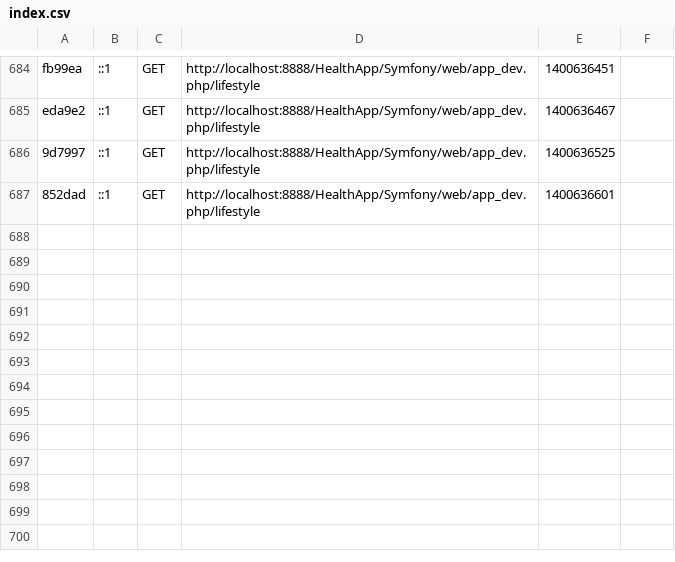
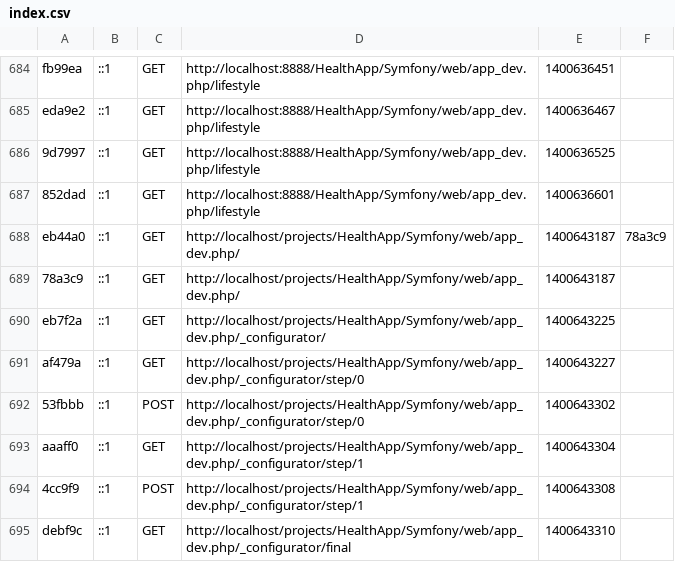
Before and after one commit to holdera/HealthApp, a CSV file: Symfony/app/cache/dev/profiler/index.csv, drawn as a sheet; only a part is shown, gaps mark what is left out; the diff names each change by its address in the sheet, - before the commit and + after, or states it on an @@ line.

```diff
--- a/Symfony/app/cache/dev/profiler/index.csv
+++ b/Symfony/app/cache/dev/profiler/index.csv
+row 688: eb44a0 | ::1 | GET | http://localhost/projects/HealthApp/Symfony/web/app_dev.php/ | 1400643187 | 78a3c9
+row 689: 78a3c9 | ::1 | GET | http://localhost/projects/HealthApp/Symfony/web/app_dev.php/ | 1400643187
+row 690: eb7f2a | ::1 | GET | http://localhost/projects/HealthApp/Symfony/web/app_dev.php/_configurator/ | 1400643225
+row 691: af479a | ::1 | GET | http://localhost/projects/HealthApp/Symfony/web/app_dev.php/_configurator/step/0 | 1400643227
+row 692: 53fbbb | ::1 | POST | http://localhost/projects/HealthApp/Symfony/web/app_dev.php/_configurator/step/0 | 1400643302
+row 693: aaaff0 | ::1 | GET | http://localhost/projects/HealthApp/Symfony/web/app_dev.php/_configurator/step/1 | 1400643304
+row 694: 4cc9f9 | ::1 | POST | http://localhost/projects/HealthApp/Symfony/web/app_dev.php/_configurator/step/1 | 1400643308
+row 695: debf9c | ::1 | GET | http://localhost/projects/HealthApp/Symfony/web/app_dev.php/_configurator/final | 1400643310
```
Also changed, not shown: 55 other files.
